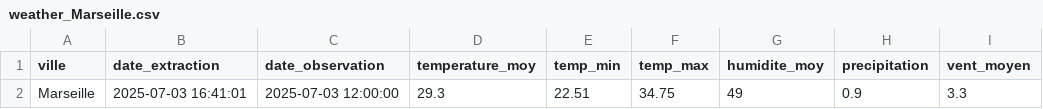
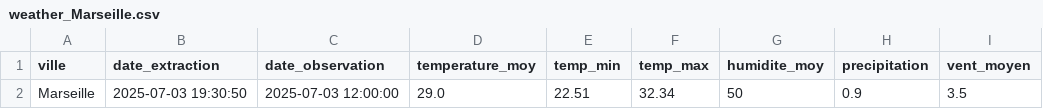
Before and after one commit to Mihajatiana-dev/DONNEES2-dashboard-meteo, a CSV file: dags/data/raw/2025-07-03/weather_Marseille.csv, drawn as a sheet; only a part is shown; the diff names each change by its address in the sheet, - before the commit and + after, or states it on an @@ line.

```diff
--- a/dags/data/raw/2025-07-03/weather_Marseille.csv
+++ b/dags/data/raw/2025-07-03/weather_Marseille.csv
-B2 (date_extraction): 2025-07-03 16:41:01
+B2 (date_extraction): 2025-07-03 19:30:50
-D2 (temperature_moy): 29.3
+D2 (temperature_moy): 29.0
-F2 (temp_max): 34.75
+F2 (temp_max): 32.34
-G2 (humidite_moy): 49
+G2 (humidite_moy): 50
-I2 (vent_moyen): 3.3
+I2 (vent_moyen): 3.5
```
Also changed, not shown: dags/data/final/tourism_recommendations.csv, dags/data/historical/historical_raw.csv, 8 other files.
